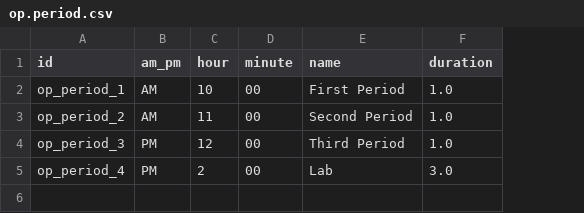
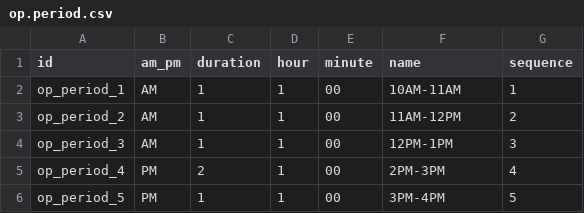
Before and after one commit to openeducat/openeducat_erp, a CSV file: openeducat_timetable/demo/op.period.csv, drawn as a sheet; removed rows and columns are numbered as before the commit, all else as after; the diff names each change by its address in the sheet, - before the commit and + after, or states it on an @@ line.

Commit message:
[M] Modified openeducat_timetable demo data

```diff
--- a/openeducat_timetable/demo/op.period.csv
+++ b/openeducat_timetable/demo/op.period.csv
+column C (duration), rows 2-5: 1 | 1 | 1 | 2
-column F (duration), rows 2-5: 1.0 | 1.0 | 1.0 | 3.0
+column G (sequence), rows 2-5: 1 | 2 | 3 | 4
-D2 (hour): 10
+D2 (hour): 1
-F2 (name): First Period
+F2 (name): 10AM-11AM
-D3 (hour): 11
+D3 (hour): 1
-F3 (name): Second Period
+F3 (name): 11AM-12PM
-B4 (am_pm): PM
+B4 (am_pm): AM
-D4 (hour): 12
+D4 (hour): 1
-F4 (name): Third Period
+F4 (name): 12PM-1PM
-D5 (hour): 2
+D5 (hour): 1
-F5 (name): Lab
+F5 (name): 2PM-3PM
+row 6: op_period_5 | PM | 1 | 1 | 00 | 3PM-4PM | 5
```
